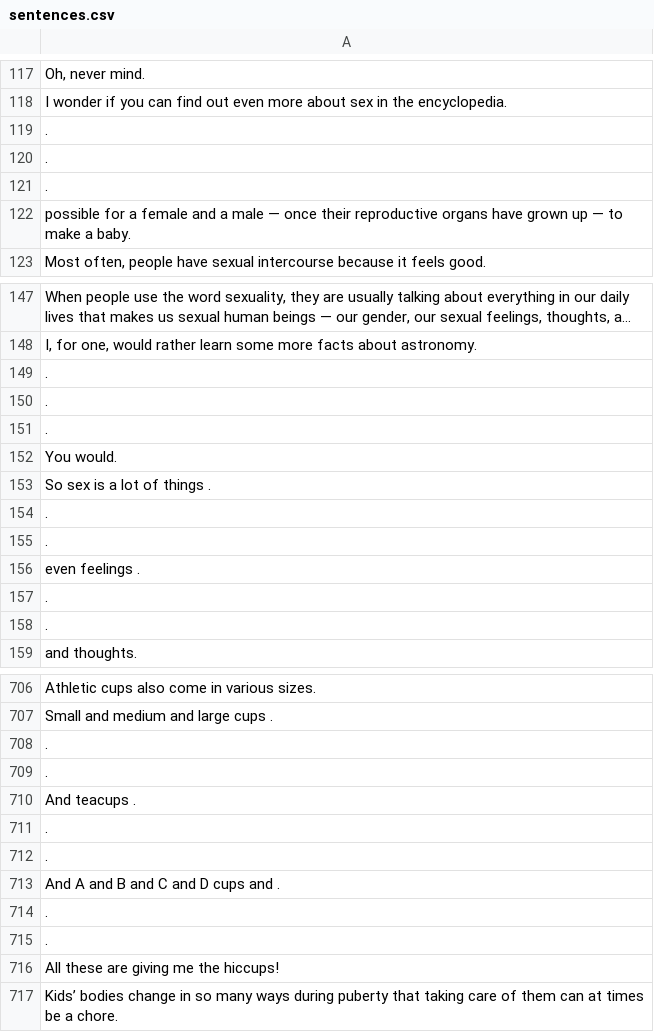
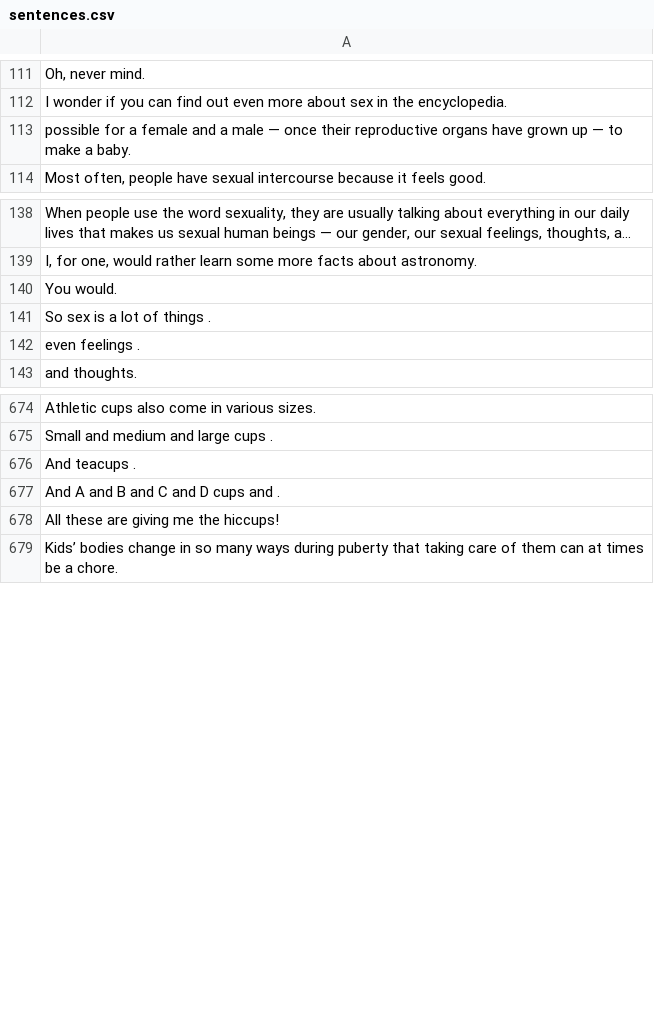
Before and after one commit to rosiet1039/sex_ed_classification_paper, a CSV file: data/sentences.csv, drawn as a sheet; only a part is shown, gaps mark what is left out; long unchanged cells end in …; the diff covers the shown part only; the diff names each change by its address in the sheet, - before the commit and + after, or states it on an @@ line.

```diff
--- a/data/sentences.csv
+++ b/data/sentences.csv
-row 119: .
-row 120: .
-row 121: .
-row 149: .
-row 150: .
-row 151: .
-row 154: .
-row 155: .
-row 157: .
-row 158: .
-row 708: .
-row 709: .
-row 711: .
-row 712: .
-row 714: .
-row 715: .
```
Also changed, not shown: 42 removed rows elsewhere in this file, 1 other file.
